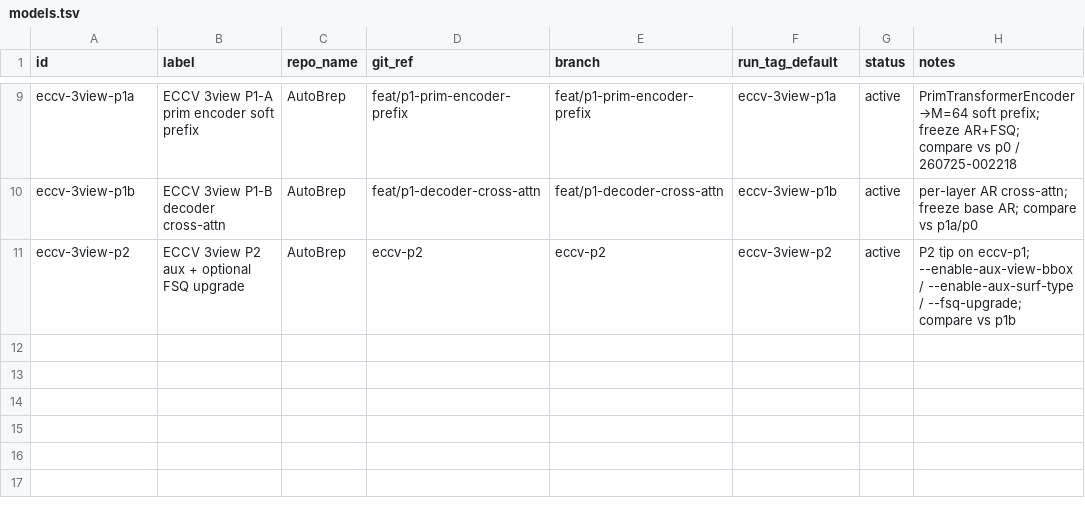
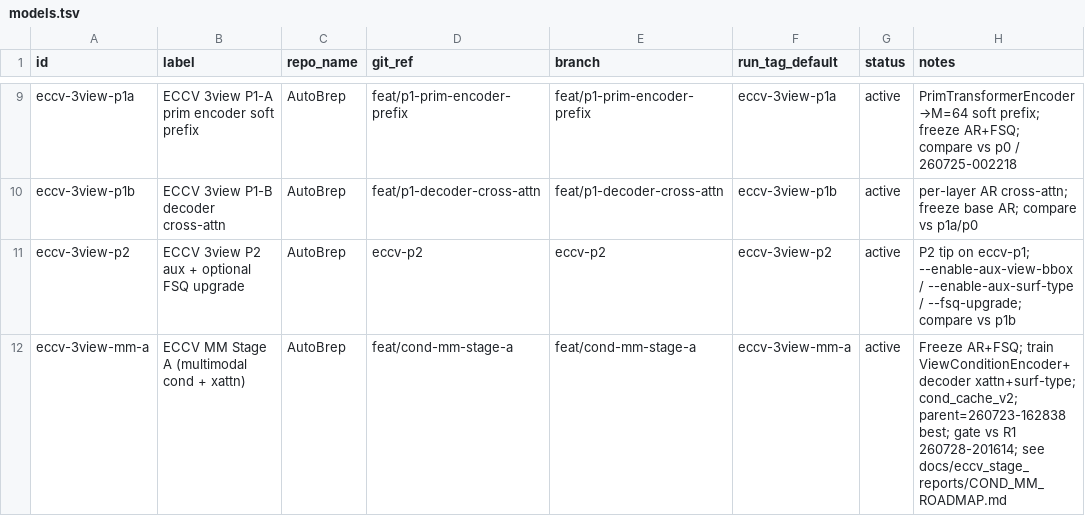
Before and after one commit to ExactWit/AutoBrep, a TSV file: models.tsv, drawn as a sheet; only a part is shown, gaps mark what is left out.

```diff
--- a/models.tsv
+++ b/models.tsv
@@ -11 +11,2 @@ eccv-3view-p1b	ECCV 3view P1-B decoder cross-attn	AutoBrep	feat/p1-decoder-cross
 eccv-3view-p2	ECCV 3view P2 aux + optional FSQ upgrade	AutoBrep	eccv-p2	eccv-p2	eccv-3view-p2	active	P2 tip on eccv-p1; --enable-aux-view-bbox / --enable-aux-surf-type / --fsq-upgrade; compare vs p1b
+eccv-3view-mm-a	ECCV MM Stage A (multimodal cond + xattn)	AutoBrep	feat/cond-mm-stage-a	feat/cond-mm-stage-a	eccv-3view-mm-a	active	Freeze AR+FSQ; train ViewConditionEncoder+decoder xattn+surf-type; cond_cache_v2; parent=260723-162838 best; gate vs R1 260728-201614; see docs/eccv_stage_reports/COND_MM_ROADMAP.md
```
Also changed, not shown: 5 other files.
